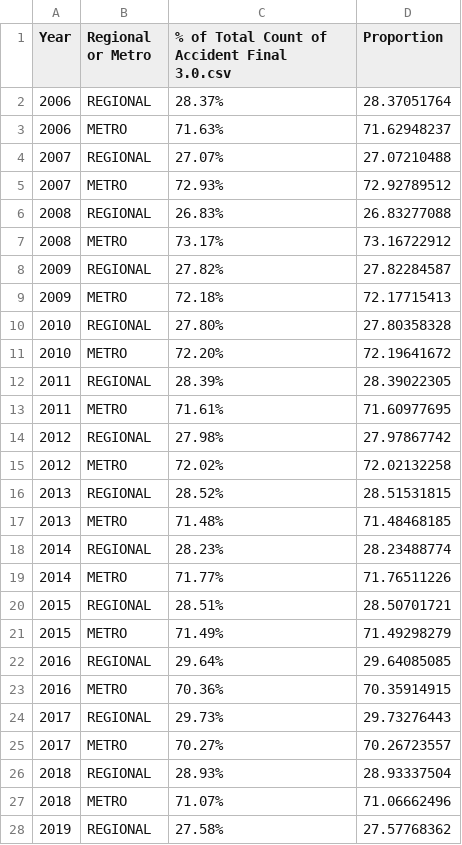
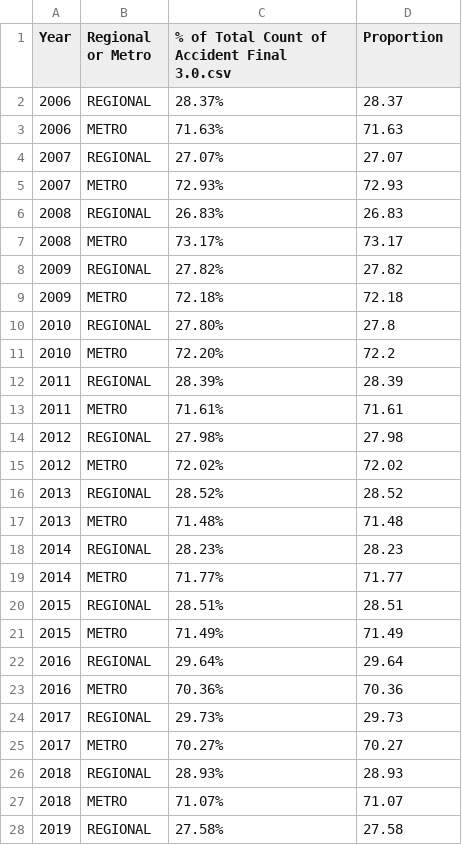
Before and after one commit to imiirasolii/Assignment_2, a CSV file: data/Proportions of Metro vs Regional Split.csv, drawn as a sheet; only a part is shown; the diff covers the shown part only.

Commit message:
Add files via upload

```diff
--- a/data/Proportions of Metro vs Regional Split.csv
+++ b/data/Proportions of Metro vs Regional Split.csv
@@ -1,28 +1,28 @@
 Year,Regional or Metro,% of Total Count of Accident Final 3.0.csv,Proportion
-2006,REGIONAL,28.37%,28.37051764
-2006,METRO,71.63%,71.62948237
-2007,REGIONAL,27.07%,27.07210488
-2007,METRO,72.93%,72.92789512
-2008,REGIONAL,26.83%,26.83277088
-2008,METRO,73.17%,73.16722912
-2009,REGIONAL,27.82%,27.82284587
-2009,METRO,72.18%,72.17715413
-2010,REGIONAL,27.80%,27.80358328
-2010,METRO,72.20%,72.19641672
-2011,REGIONAL,28.39%,28.39022305
-2011,METRO,71.61%,71.60977695
-2012,REGIONAL,27.98%,27.97867742
-2012,METRO,72.02%,72.02132258
-2013,REGIONAL,28.52%,28.51531815
-2013,METRO,71.48%,71.48468185
-2014,REGIONAL,28.23%,28.23488774
-2014,METRO,71.77%,71.76511226
-2015,REGIONAL,28.51%,28.50701721
-2015,METRO,71.49%,71.49298279
-2016,REGIONAL,29.64%,29.64085085
-2016,METRO,70.36%,70.35914915
-2017,REGIONAL,29.73%,29.73276443
-2017,METRO,70.27%,70.26723557
-2018,REGIONAL,28.93%,28.93337504
-2018,METRO,71.07%,71.06662496
-2019,REGIONAL,27.58%,27.57768362
+2006,REGIONAL,28.37%,28.37
+2006,METRO,71.63%,71.63
+2007,REGIONAL,27.07%,27.07
+2007,METRO,72.93%,72.93
+2008,REGIONAL,26.83%,26.83
+2008,METRO,73.17%,73.17
+2009,REGIONAL,27.82%,27.82
+2009,METRO,72.18%,72.18
+2010,REGIONAL,27.80%,27.8
+2010,METRO,72.20%,72.2
+2011,REGIONAL,28.39%,28.39
+2011,METRO,71.61%,71.61
+2012,REGIONAL,27.98%,27.98
+2012,METRO,72.02%,72.02
+2013,REGIONAL,28.52%,28.52
+2013,METRO,71.48%,71.48
+2014,REGIONAL,28.23%,28.23
+2014,METRO,71.77%,71.77
+2015,REGIONAL,28.51%,28.51
+2015,METRO,71.49%,71.49
+2016,REGIONAL,29.64%,29.64
+2016,METRO,70.36%,70.36
+2017,REGIONAL,29.73%,29.73
+2017,METRO,70.27%,70.27
+2018,REGIONAL,28.93%,28.93
+2018,METRO,71.07%,71.07
+2019,REGIONAL,27.58%,27.58
```
Also changed, not shown: 3 edited cells elsewhere in this file.
